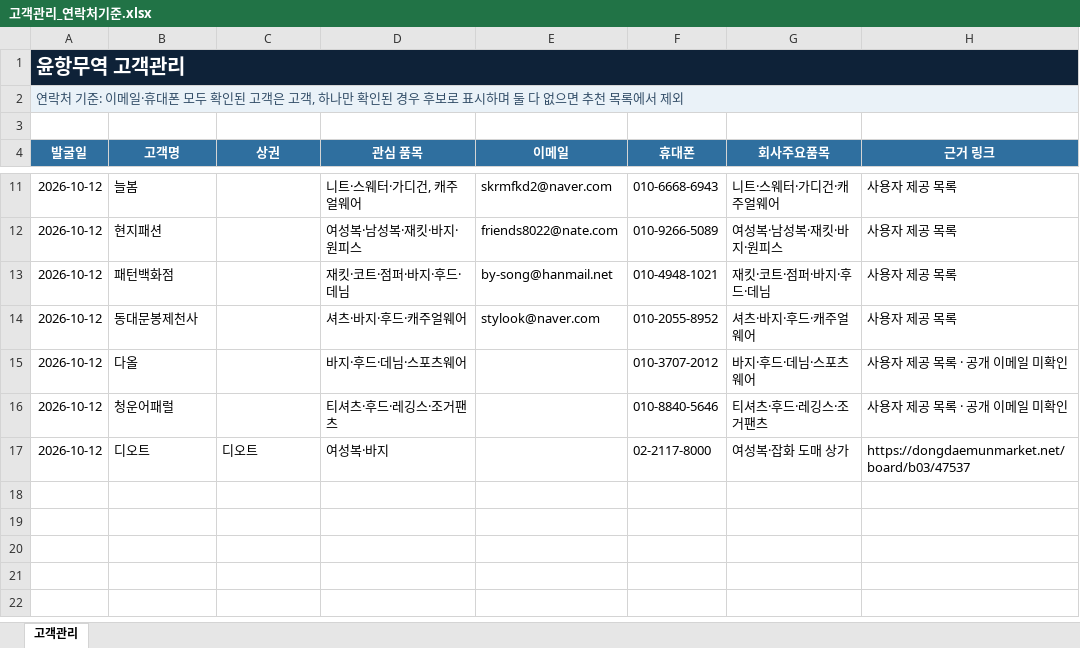
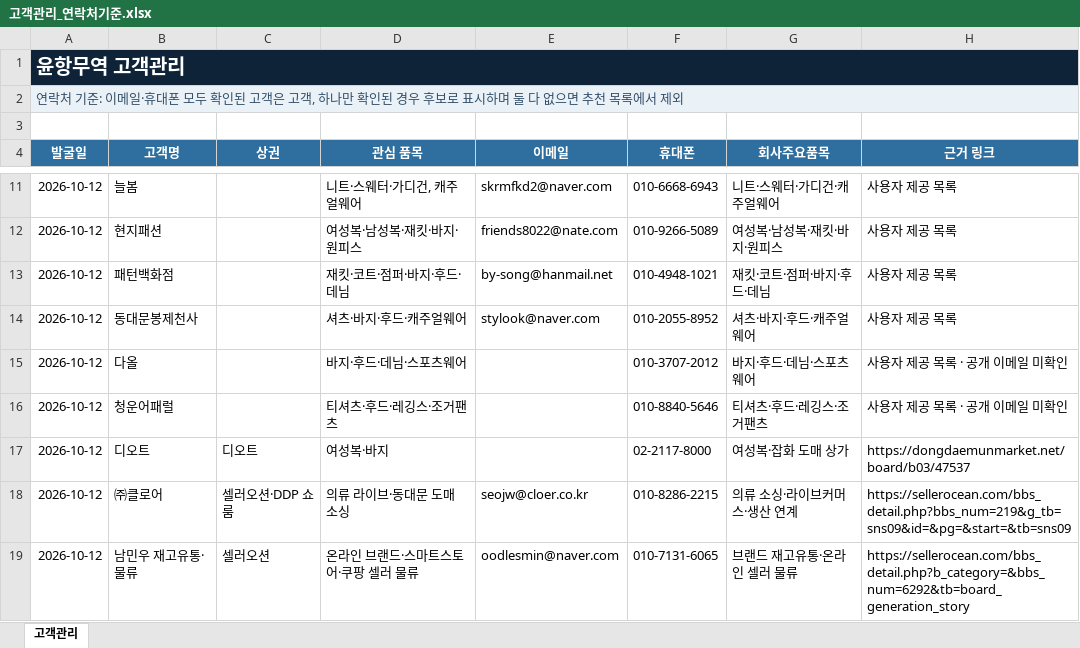
Before and after one commit to pfh327/yoonhang-trade, an Excel workbook: dist/고객관리_연락처기준.xlsx, sheet 고객관리, drawn as a sheet; only a part is shown, gaps mark what is left out; values as stored, in another font and other column widths than the file's, no borders; table styles not drawn; the diff names each change by its address in the sheet, - before the commit and + after, or states it on an @@ line.

Commit message:
Add Seller Ocean contacts

```diff
--- a/dist/고객관리_연락처기준.xlsx (sheet 고객관리)
+++ b/dist/고객관리_연락처기준.xlsx (sheet 고객관리)
+row 18: 2026-10-12 | ㈜클로어 | 셀러오션·DDP 쇼룸 | 의류 라이브·동대문 도매 소싱 | seojw@cloer.co.kr | 010-8286-2215 | 의류 소싱·라이브커머스·생산 연계 | https://sellerocean.com/bbs_detail.php?bbs_num=219&g_tb=sns09&id=&pg=&start=&tb=sns09
+row 19: 2026-10-12 | 남민우 재고유통·물류 | 셀러오션 | 온라인 브랜드·스마트스토어·쿠팡 셀러 물류 | oodlesmin@naver.com | 010-7131-6065 | 브랜드 재고유통·온라인 셀러 물류 | https://sellerocean.com/bbs_detail.php?b_category=&bbs_num=6292&tb=board_generation_story
```
Also changed, not shown: 고객관리_연락처기준.xlsx, 1 other file.
